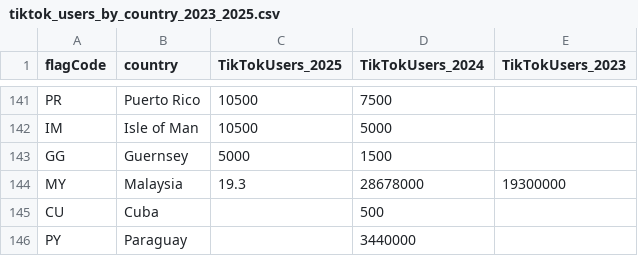
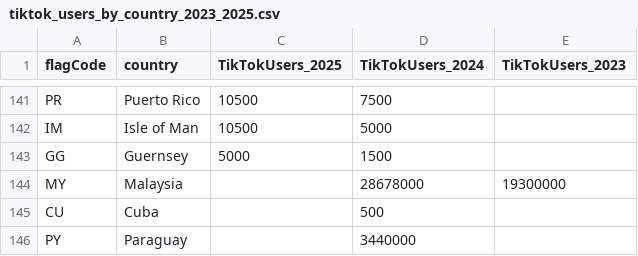
Before and after one commit to TeresaWww/info474-group-project, a CSV file: data/tiktok_users_by_country_2023_2025.csv, drawn as a sheet; only a part is shown, gaps mark what is left out.

Commit message:
changed incorrect datapoint in world dataset

```diff
--- a/data/tiktok_users_by_country_2023_2025.csv
+++ b/data/tiktok_users_by_country_2023_2025.csv
@@ -143,3 +143,3 @@ IM,Isle of Man,10500,5000,
 GG,Guernsey,5000,1500,
-MY,Malaysia,19.3,28678000,19300000
+MY,Malaysia,,28678000,19300000
 CU,Cuba,,500,
```
